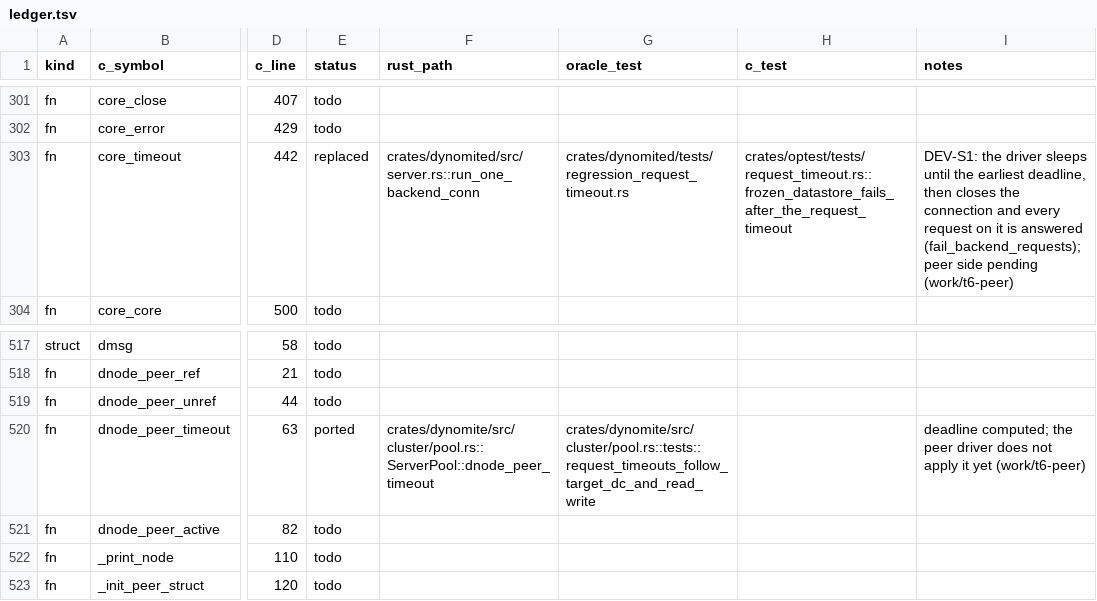
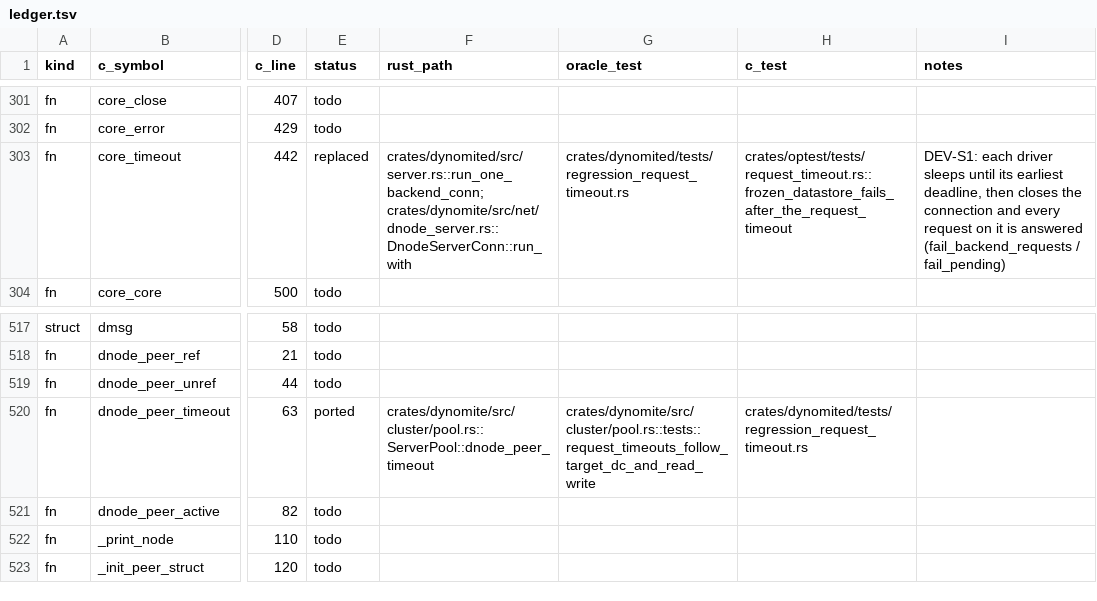
Before and after one commit to gburd/dynomite, a TSV file: docs/transliteration/ledger.tsv, drawn as a sheet; only a part is shown, gaps mark what is left out; the diff names each change by its address in the sheet, - before the commit and + after, or states it on an @@ line.

Commit message:
docs(transliteration): core_timeout and dnode_peer_timeout cover the peer driver
The peer driver now applies the request deadline, so the core_timeout
row names both drivers and dnode_peer_timeout drops its pending note.

Signed-off-by: Greg Burd <greg@burd.me>

```diff
--- a/docs/transliteration/ledger.tsv
+++ b/docs/transliteration/ledger.tsv
-F303 (rust_path): crates/dynomited/src/server.rs::run_one_backend_conn
+F303 (rust_path): crates/dynomited/src/server.rs::run_one_backend_conn; crates/dynomite/src/net/dnode_server.rs::DnodeServerConn::run_with
-I303 (notes): DEV-S1: the driver sleeps until the earliest deadline, then closes the connection and every request on it is answered (fail_backend_requests); peer side pending (work/t6-peer)
+I303 (notes): DEV-S1: each driver sleeps until its earliest deadline, then closes the connection and every request on it is answered (fail_backend_requests / fail_pending)
-H520 (c_test): (empty)
+H520 (c_test): crates/dynomited/tests/regression_request_timeout.rs
-I520 (notes): deadline computed; the peer driver does not apply it yet (work/t6-peer)
+I520 (notes): (empty)
```
